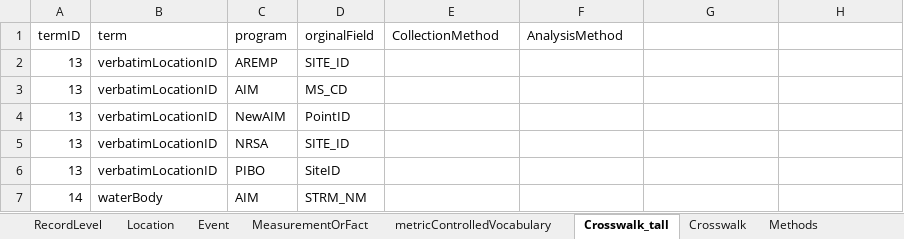
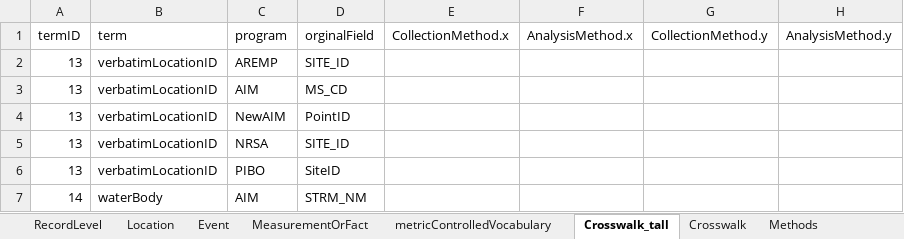
Before and after one commit to rascully/Stream-Monitoring-Data-Exchange-Specifications, an Excel workbook: Tables/Stream_Habitat_ExchangeSpecifications.xlsx, sheet Crosswalk_tall, drawn as a sheet; only a part is shown; values as stored, in another font and other column widths than the file's, no borders; the diff names each change by its address in the sheet, - before the commit and + after, or states it on an @@ line.

```diff
--- a/Tables/Stream_Habitat_ExchangeSpecifications.xlsx (sheet Crosswalk_tall)
+++ b/Tables/Stream_Habitat_ExchangeSpecifications.xlsx (sheet Crosswalk_tall)
-E1: CollectionMethod
+E1: CollectionMethod.x
-F1: AnalysisMethod
+F1: AnalysisMethod.x
-G1: (empty)
+G1: CollectionMethod.y
-H1: (empty)
+H1: AnalysisMethod.y
```
Also changed, not shown: sheet Methods, Tables/PropertyRegistry.xlsx, 3 other files.
